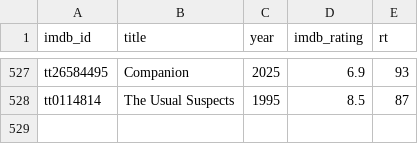
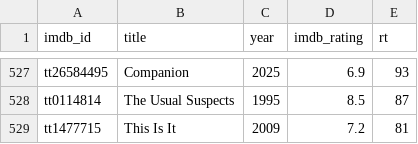
Before and after one commit to serkansu/cineselect-manager-online, a CSV file: seed_ratings.csv, drawn as a sheet; only a part is shown, gaps mark what is left out; the diff names each change by its address in the sheet, - before the commit and + after, or states it on an @@ line.

Commit message:
Update seed_ratings.csv via Streamlit sync

```diff
--- a/seed_ratings.csv
+++ b/seed_ratings.csv
+row 529: tt1477715 | This Is It | 2009 | 7.2 | 81
```
